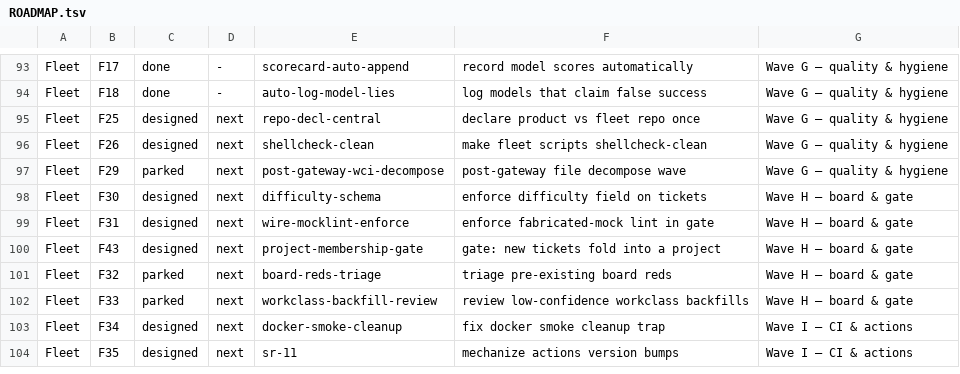
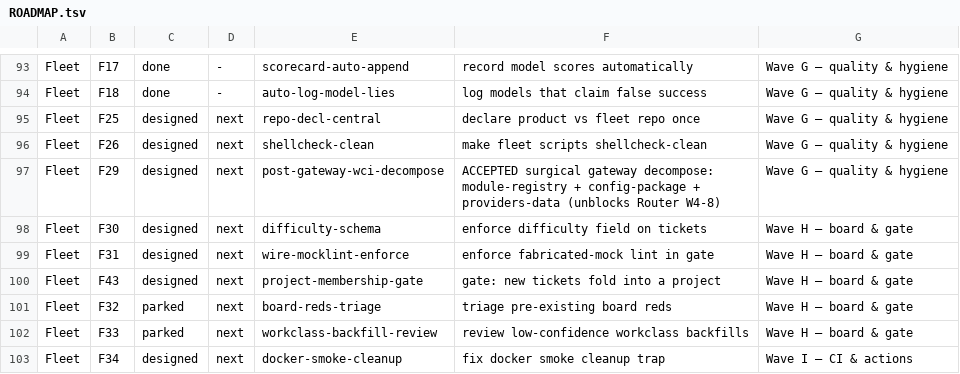
Before and after one commit to SLOP-Platform/charon, a TSV file: fleet/state/ROADMAP.tsv, drawn as a sheet; only a part is shown, gaps mark what is left out; the shorter side is filled out with more unchanged rows.

Commit message:
F29 revisit ACCEPTED: un-park + surgical decompose plan (registry/config/providers), recorded in handoff + roadmap

```diff
--- a/fleet/state/ROADMAP.tsv
+++ b/fleet/state/ROADMAP.tsv
@@ -96,3 +96,3 @@ Fleet	F25	designed	next	repo-decl-central	declare product vs fleet repo once	Wav
 Fleet	F26	designed	next	shellcheck-clean	make fleet scripts shellcheck-clean	Wave G — quality & hygiene
-Fleet	F29	parked	next	post-gateway-wci-decompose	post-gateway file decompose wave	Wave G — quality & hygiene
+Fleet	F29	designed	next	post-gateway-wci-decompose	ACCEPTED surgical gateway decompose: module-registry + config-package + providers-data (unblocks Router W4-8)	Wave G — quality & hygiene
 Fleet	F30	designed	next	difficulty-schema	enforce difficulty field on tickets	Wave H — board & gate
```
Also changed, not shown: 1 other file.
